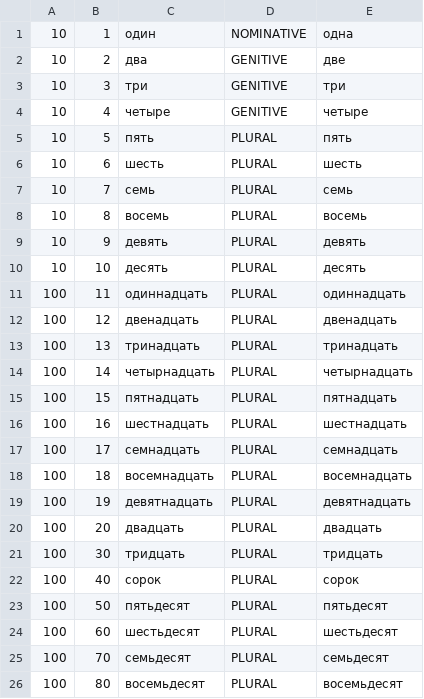
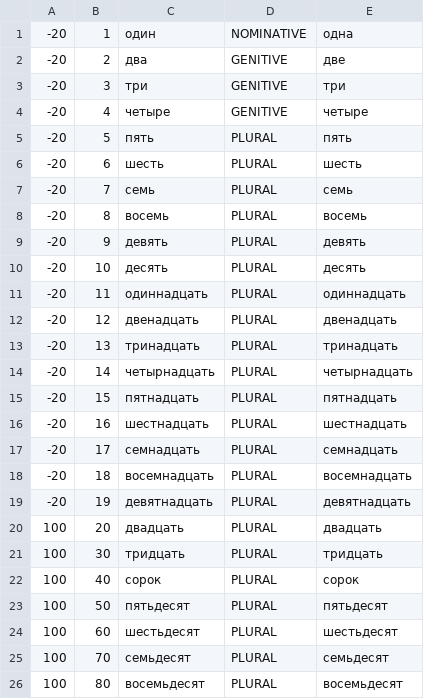
Before and after one commit to windchopper/common, a CSV file: src/main/resources/name/wind/common/i18n/text/units_ru.csv, drawn as a sheet; only a part is shown.

```diff
--- a/src/main/resources/name/wind/common/i18n/text/units_ru.csv
+++ b/src/main/resources/name/wind/common/i18n/text/units_ru.csv
@@ -1,20 +1,20 @@
-10, 1, "один", NOMINATIVE, "одна"
-10, 2, "два", GENITIVE, "две"
-10, 3, "три", GENITIVE, "три"
-10, 4, "четыре", GENITIVE, "четыре"
-10, 5, "пять", PLURAL, "пять"
-10, 6, "шесть", PLURAL, "шесть"
-10, 7, "семь", PLURAL, "семь"
-10, 8, "восемь", PLURAL, "восемь"
-10, 9, "девять", PLURAL, "девять"
-10, 10, "десять", PLURAL, "десять"
-100, 11, "одиннадцать", PLURAL, "одиннадцать"
-100, 12, "двенадцать", PLURAL, "двенадцать"
-100, 13, "тринадцать", PLURAL, "тринадцать"
-100, 14, "четырнадцать", PLURAL, "четырнадцать"
-100, 15, "пятнадцать", PLURAL, "пятнадцать"
-100, 16, "шестнадцать", PLURAL, "шестнадцать"
-100, 17, "семнадцать", PLURAL, "семнадцать"
-100, 18, "восемнадцать", PLURAL, "восемнадцать"
-100, 19, "девятнадцать", PLURAL, "девятнадцать"
+-20, 1, "один", NOMINATIVE, "одна"
+-20, 2, "два", GENITIVE, "две"
+-20, 3, "три", GENITIVE, "три"
+-20, 4, "четыре", GENITIVE, "четыре"
+-20, 5, "пять", PLURAL, "пять"
+-20, 6, "шесть", PLURAL, "шесть"
+-20, 7, "семь", PLURAL, "семь"
+-20, 8, "восемь", PLURAL, "восемь"
+-20, 9, "девять", PLURAL, "девять"
+-20, 10, "десять", PLURAL, "десять"
+-20, 11, "одиннадцать", PLURAL, "одиннадцать"
+-20, 12, "двенадцать", PLURAL, "двенадцать"
+-20, 13, "тринадцать", PLURAL, "тринадцать"
+-20, 14, "четырнадцать", PLURAL, "четырнадцать"
+-20, 15, "пятнадцать", PLURAL, "пятнадцать"
+-20, 16, "шестнадцать", PLURAL, "шестнадцать"
+-20, 17, "семнадцать", PLURAL, "семнадцать"
+-20, 18, "восемнадцать", PLURAL, "восемнадцать"
+-20, 19, "девятнадцать", PLURAL, "девятнадцать"
 100, 20, "двадцать", PLURAL, "двадцать"
```
Also changed, not shown: 15 other files.
